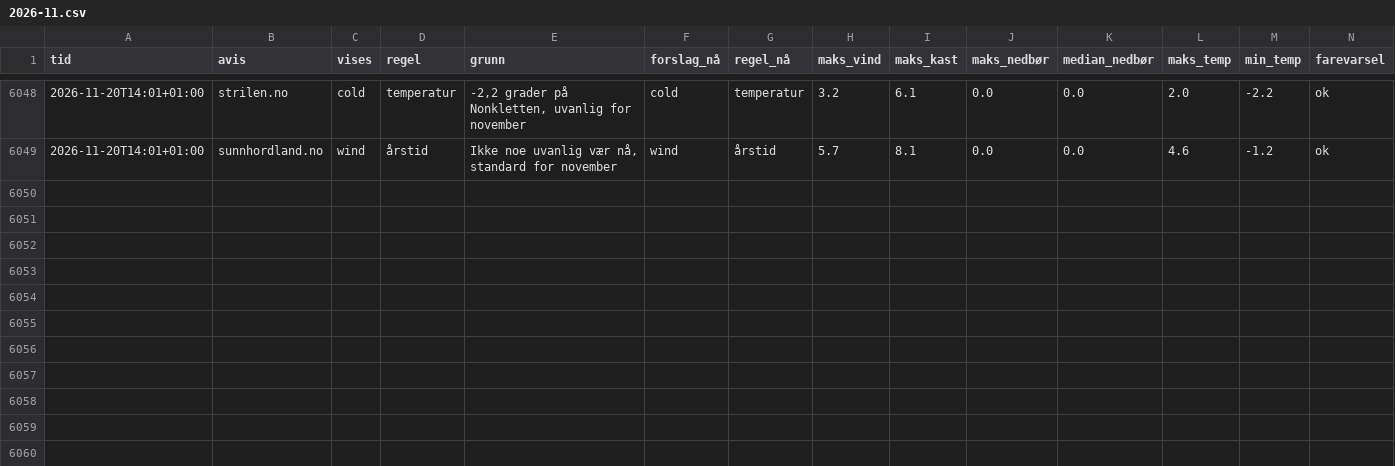
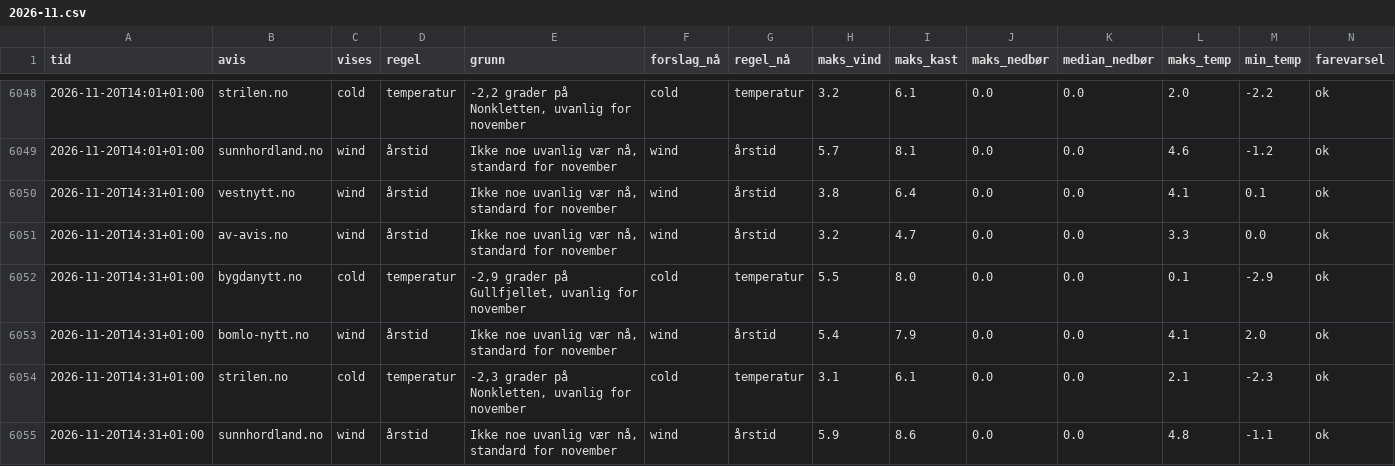
Before and after one commit to tactek/vaertype, a CSV file: logg/2026-11.csv, drawn as a sheet; only a part is shown, gaps mark what is left out.

```diff
--- a/logg/2026-11.csv
+++ b/logg/2026-11.csv
@@ -6049 +6049,7 @@ tid,avis,vises,regel,grunn,forslag_nå,regel_nå,maks_vind,maks_kast,maks_nedbø
 2026-11-20T14:01+01:00,sunnhordland.no,wind,årstid,"Ikke noe uvanlig vær nå, standard for november",wind,årstid,5.7,8.1,0.0,0.0,4.6,-1.2,ok
+2026-11-20T14:31+01:00,vestnytt.no,wind,årstid,"Ikke noe uvanlig vær nå, standard for november",wind,årstid,3.8,6.4,0.0,0.0,4.1,0.1,ok
+2026-11-20T14:31+01:00,av-avis.no,wind,årstid,"Ikke noe uvanlig vær nå, standard for november",wind,årstid,3.2,4.7,0.0,0.0,3.3,0.0,ok
+2026-11-20T14:31+01:00,bygdanytt.no,cold,temperatur,"-2,9 grader på Gullfjellet, uvanlig for november",cold,temperatur,5.5,8.0,0.0,0.0,0.1,-2.9,ok
+2026-11-20T14:31+01:00,bomlo-nytt.no,wind,årstid,"Ikke noe uvanlig vær nå, standard for november",wind,årstid,5.4,7.9,0.0,0.0,4.1,2.0,ok
+2026-11-20T14:31+01:00,strilen.no,cold,temperatur,"-2,3 grader på Nonkletten, uvanlig for november",cold,temperatur,3.1,6.1,0.0,0.0,2.1,-2.3,ok
+2026-11-20T14:31+01:00,sunnhordland.no,wind,årstid,"Ikke noe uvanlig vær nå, standard for november",wind,årstid,5.9,8.6,0.0,0.0,4.8,-1.1,ok
```
Also changed, not shown: 6 other files.
